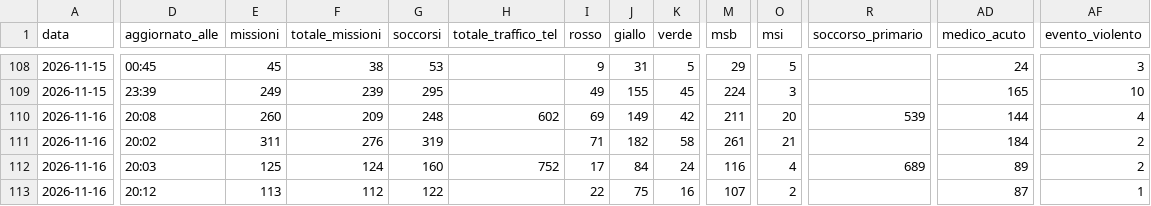
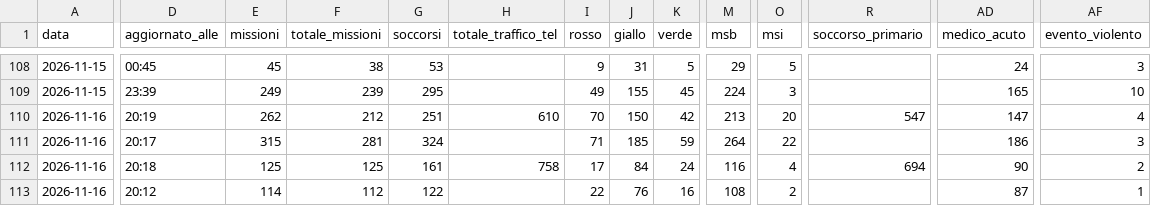
Before and after one commit to Alvarez2009-svg/4r3u1, a CSV file: data/giornaliero.csv, drawn as a sheet; only a part is shown, gaps mark what is left out; the diff covers the shown part only; the diff names each change by its address in the sheet, - before the commit and + after, or states it on an @@ line.

```diff
--- a/data/giornaliero.csv
+++ b/data/giornaliero.csv
-D110 (aggiornato_alle): 20:08
+D110 (aggiornato_alle): 20:19
-E110 (missioni): 260
+E110 (missioni): 262
-F110 (totale_missioni): 209
+F110 (totale_missioni): 212
-G110 (soccorsi): 248
+G110 (soccorsi): 251
-H110 (totale_traffico_tel): 602
+H110 (totale_traffico_tel): 610
-I110 (rosso): 69
+I110 (rosso): 70
-J110 (giallo): 149
+J110 (giallo): 150
-M110 (msb): 211
+M110 (msb): 213
-R110 (soccorso_primario): 539
+R110 (soccorso_primario): 547
-AD110 (medico_acuto): 144
+AD110 (medico_acuto): 147
-D111 (aggiornato_alle): 20:02
+D111 (aggiornato_alle): 20:17
-E111 (missioni): 311
+E111 (missioni): 315
-F111 (totale_missioni): 276
+F111 (totale_missioni): 281
-G111 (soccorsi): 319
+G111 (soccorsi): 324
-J111 (giallo): 182
+J111 (giallo): 185
-K111 (verde): 58
+K111 (verde): 59
-M111 (msb): 261
+M111 (msb): 264
-O111 (msi): 21
+O111 (msi): 22
-AD111 (medico_acuto): 184
+AD111 (medico_acuto): 186
-AF111 (evento_violento): 2
+AF111 (evento_violento): 3
-D112 (aggiornato_alle): 20:03
+D112 (aggiornato_alle): 20:18
-F112 (totale_missioni): 124
+F112 (totale_missioni): 125
-G112 (soccorsi): 160
+G112 (soccorsi): 161
-H112 (totale_traffico_tel): 752
+H112 (totale_traffico_tel): 758
-R112 (soccorso_primario): 689
+R112 (soccorso_primario): 694
-AD112 (medico_acuto): 89
+AD112 (medico_acuto): 90
-E113 (missioni): 113
+E113 (missioni): 114
-J113 (giallo): 75
+J113 (giallo): 76
-M113 (msb): 107
+M113 (msb): 108
```
Also changed, not shown: 46 edited cells elsewhere in this file, 2 other files.
